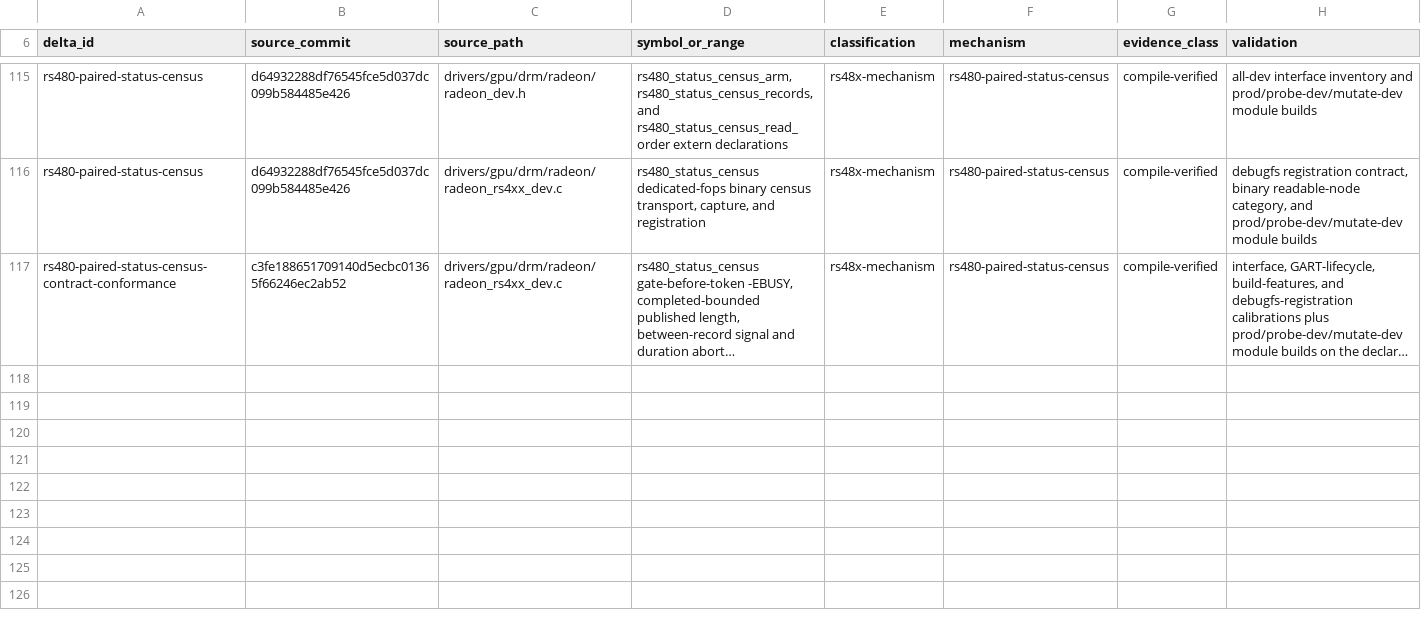
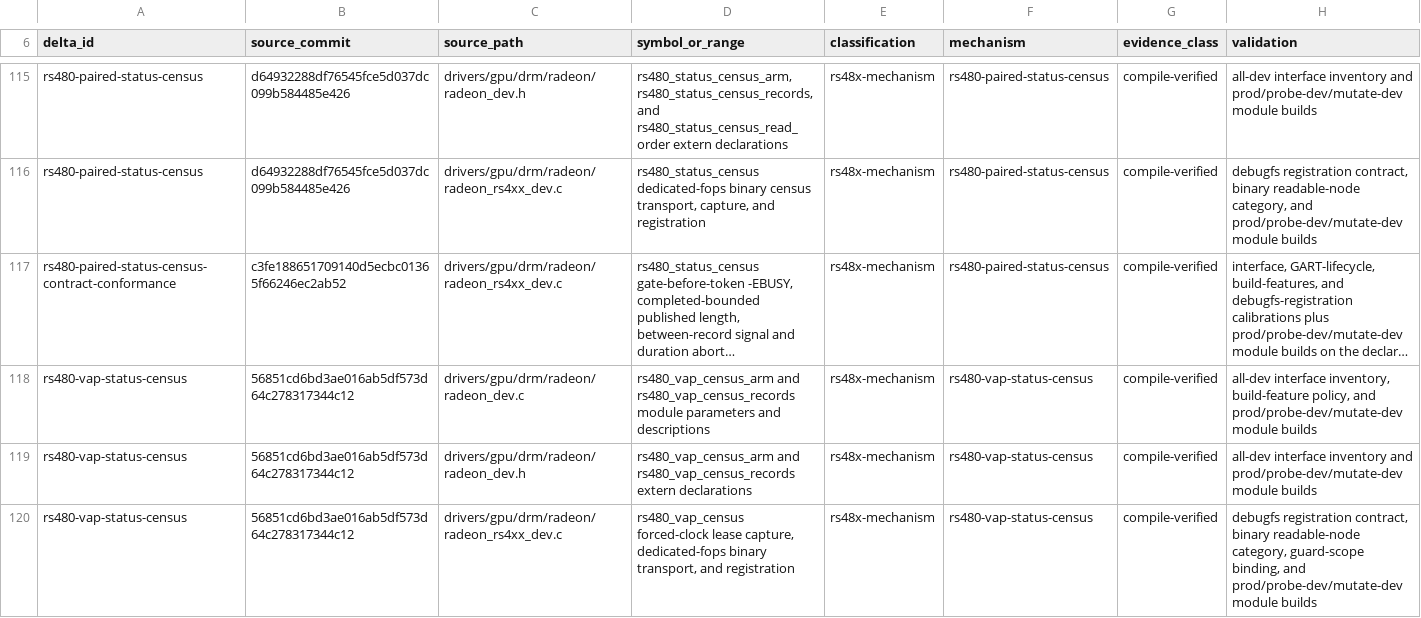
Before and after one commit to Oichkatzelesfrettschen/linux-radeon-gororoba, a TSV file: docs/base-delta-map.tsv, drawn as a sheet; only a part is shown, gaps mark what is left out; long unchanged cells end in …; the diff names each change by its address in the sheet, - before the commit and + after, or states it on an @@ line.

```diff
--- a/docs/base-delta-map.tsv
+++ b/docs/base-delta-map.tsv
+row 118: rs480-vap-status-census | 56851cd6bd3ae016ab5df573d64c278317344c12 | drivers/gpu/drm/radeon/radeon_dev.c | rs480_vap_census_arm and rs480_vap_census_records module parameters and descriptions | rs48x-mechanism | rs480-vap-status-census | compile-verified | all-dev interface inventory, build-feature policy, and prod/probe-dev/mutate-dev module builds
+row 119: rs480-vap-status-census | 56851cd6bd3ae016ab5df573d64c278317344c12 | drivers/gpu/drm/radeon/radeon_dev.h | rs480_vap_census_arm and rs480_vap_census_records extern declarations | rs48x-mechanism | rs480-vap-status-census | compile-verified | all-dev interface inventory and prod/probe-dev/mutate-dev module builds
+row 120: rs480-vap-status-census | 56851cd6bd3ae016ab5df573d64c278317344c12 | drivers/gpu/drm/radeon/radeon_rs4xx_dev.c | rs480_vap_census forced-clock lease capture, dedicated-fops binary transport, and registration | rs48x-mechanism | rs480-vap-status-census | compile-verified | debugfs registration contract, binary readable-node category, guard-scope binding, and prod/probe-dev/mutate-dev module builds
```
